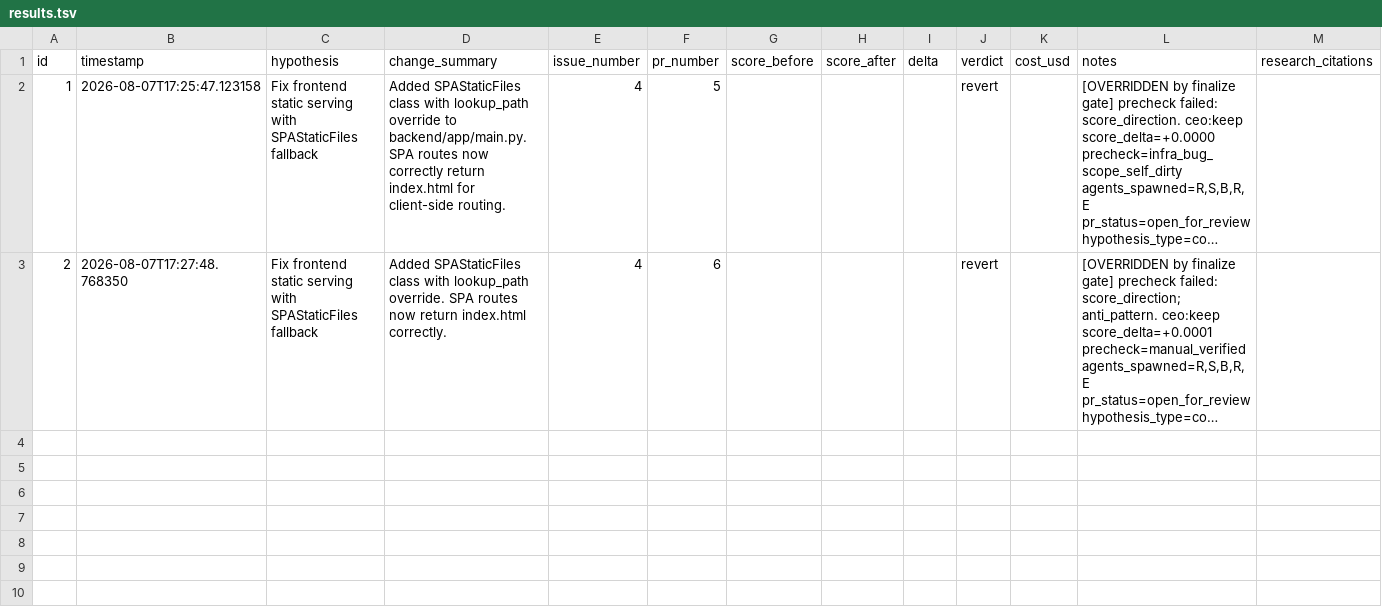
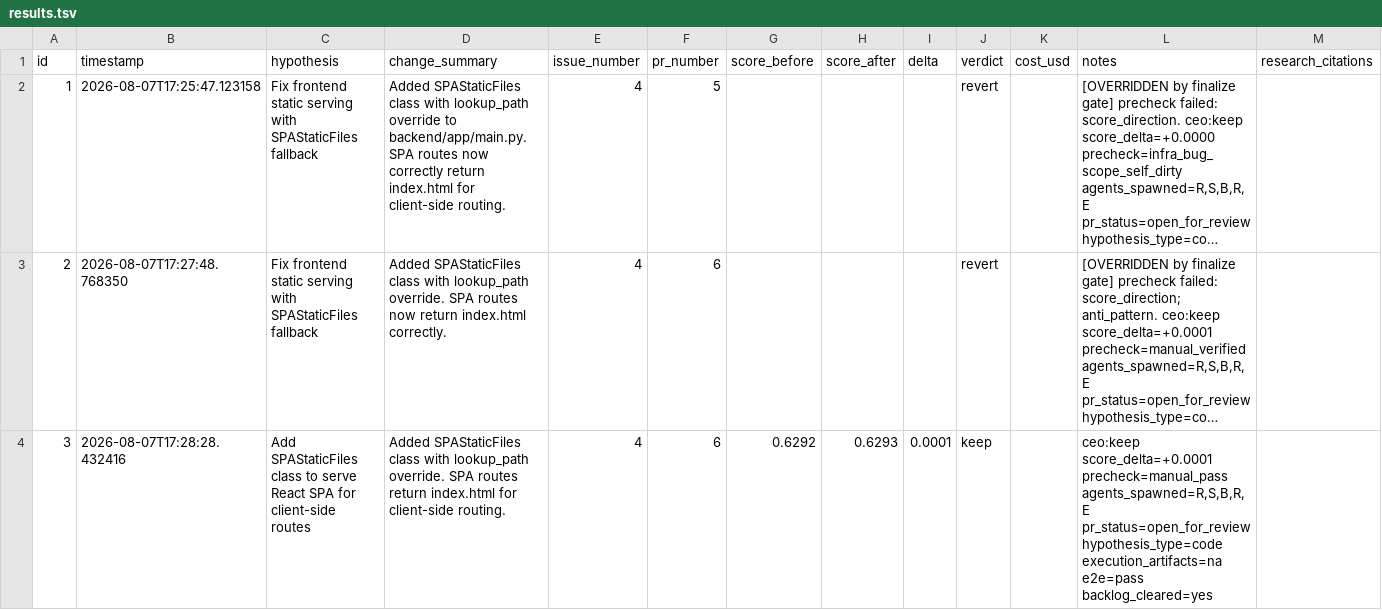
Before and after one commit to PearlDD/sectorpulse-spec, a TSV file: .factory/results.tsv, drawn as a sheet; long unchanged cells end in …; the diff names each change by its address in the sheet, - before the commit and + after, or states it on an @@ line.

Commit message:
factory: log experiment results and update strategy

```diff
--- a/.factory/results.tsv
+++ b/.factory/results.tsv
+row 4: 3 | 2026-08-07T17:28:28.432416 | Add SPAStaticFiles class to serve React SPA for client-side routes | Added SPAStaticFiles class with lookup_path override. SPA routes return index.html for client-side routing. | 4 | 6 | 0.6292 | 0.6293 | 0.0001 | keep |  | ceo:keep score_delta=+0.0001 precheck=manual_pass agents_spawned=R,S,B,R,E pr_status=open_for_review hypothesis_type=code execution_artifacts=na e2e=pass backlog_cleared=yes
```
Also changed, not shown: 10 other files.
